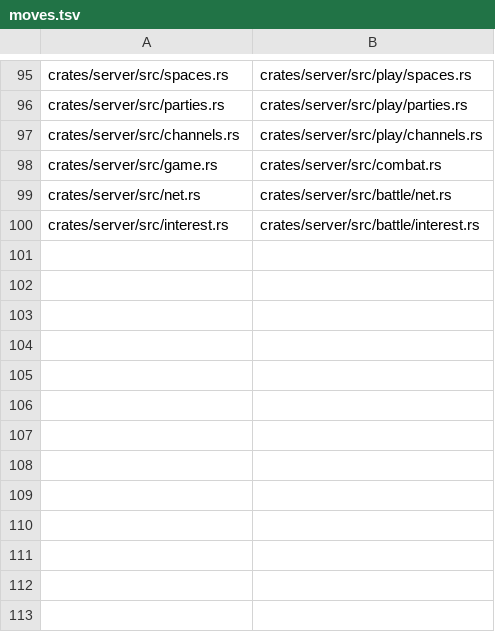
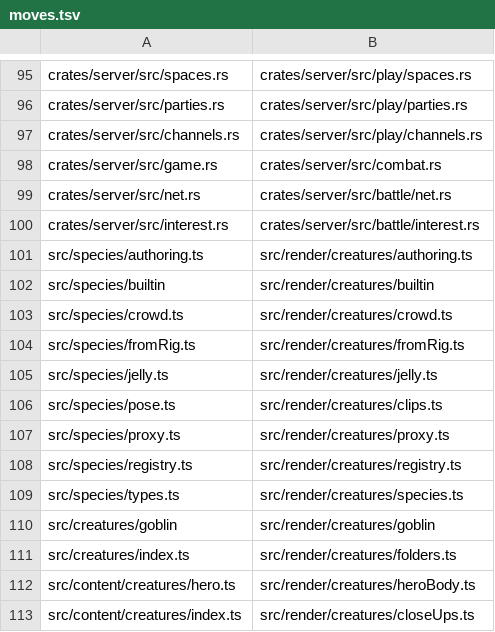
Before and after one commit to philip-pandoscape/ruina_the_game, a TSV file: .plans/refactor/moves.tsv, drawn as a sheet; only a part is shown, gaps mark what is left out.

Commit message:
Creature bodies in one place, src/render/creatures/ (R6.10): src/species/ (the species format, its registry, baked clips, the crowd, jelly, proxies), src/creatures/ (the goblin's body and the list of bodies with folders of their own) and src/content/creatures/ (the hero's close-up body, which builds with three.js, and the list of close-up bodies) moved as they are, every reference rewritten by the moves script; the boundaries test loses the areas that went and the crossing the move ended

```diff
--- a/.plans/refactor/moves.tsv
+++ b/.plans/refactor/moves.tsv
@@ -100 +100,14 @@ crates/server/src/net.rs	crates/server/src/battle/net.rs
 crates/server/src/interest.rs	crates/server/src/battle/interest.rs
+src/species/authoring.ts	src/render/creatures/authoring.ts
+src/species/builtin	src/render/creatures/builtin
+src/species/crowd.ts	src/render/creatures/crowd.ts
+src/species/fromRig.ts	src/render/creatures/fromRig.ts
+src/species/jelly.ts	src/render/creatures/jelly.ts
+src/species/pose.ts	src/render/creatures/clips.ts
+src/species/proxy.ts	src/render/creatures/proxy.ts
+src/species/registry.ts	src/render/creatures/registry.ts
+src/species/types.ts	src/render/creatures/species.ts
+src/creatures/goblin	src/render/creatures/goblin
+src/creatures/index.ts	src/render/creatures/folders.ts
+src/content/creatures/hero.ts	src/render/creatures/heroBody.ts
+src/content/creatures/index.ts	src/render/creatures/closeUps.ts
```
Also changed, not shown: 38 other files.
